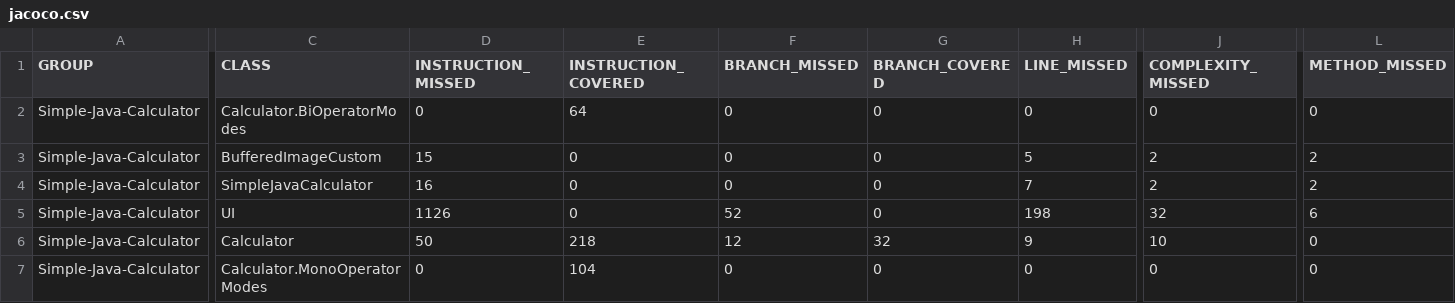
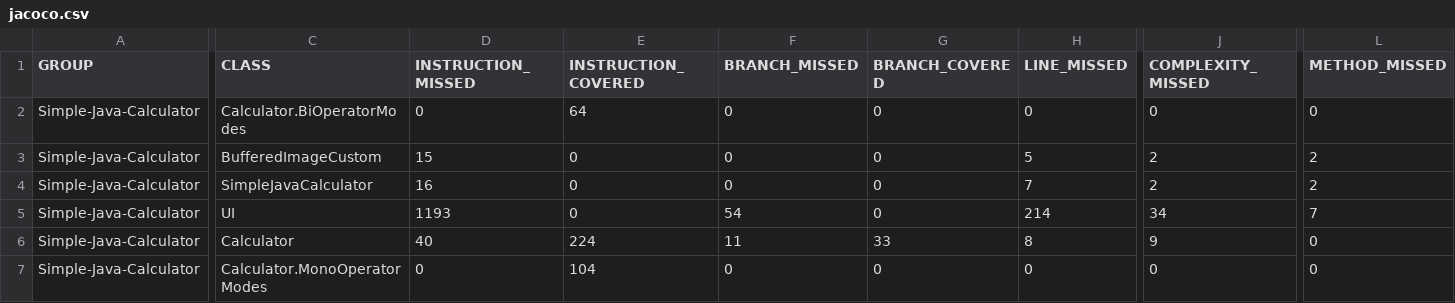
Before and after one commit to rickieleehao/Simple-Java-Calculator, a CSV file: jacoco.csv, drawn as a sheet; only a part is shown, gaps mark what is left out; the diff covers the shown part only; the diff names each change by its address in the sheet, - before the commit and + after, or states it on an @@ line.

```diff
--- a/jacoco.csv
+++ b/jacoco.csv
-D5 (INSTRUCTION_MISSED): 1126
+D5 (INSTRUCTION_MISSED): 1193
-F5 (BRANCH_MISSED): 52
+F5 (BRANCH_MISSED): 54
-H5 (LINE_MISSED): 198
+H5 (LINE_MISSED): 214
-J5 (COMPLEXITY_MISSED): 32
+J5 (COMPLEXITY_MISSED): 34
-L5 (METHOD_MISSED): 6
+L5 (METHOD_MISSED): 7
-D6 (INSTRUCTION_MISSED): 50
+D6 (INSTRUCTION_MISSED): 40
-E6 (INSTRUCTION_COVERED): 218
+E6 (INSTRUCTION_COVERED): 224
-F6 (BRANCH_MISSED): 12
+F6 (BRANCH_MISSED): 11
-G6 (BRANCH_COVERED): 32
+G6 (BRANCH_COVERED): 33
-H6 (LINE_MISSED): 9
+H6 (LINE_MISSED): 8
-J6 (COMPLEXITY_MISSED): 10
+J6 (COMPLEXITY_MISSED): 9
```
Also changed, not shown: 2 edited cells elsewhere in this file, 9 other files.
